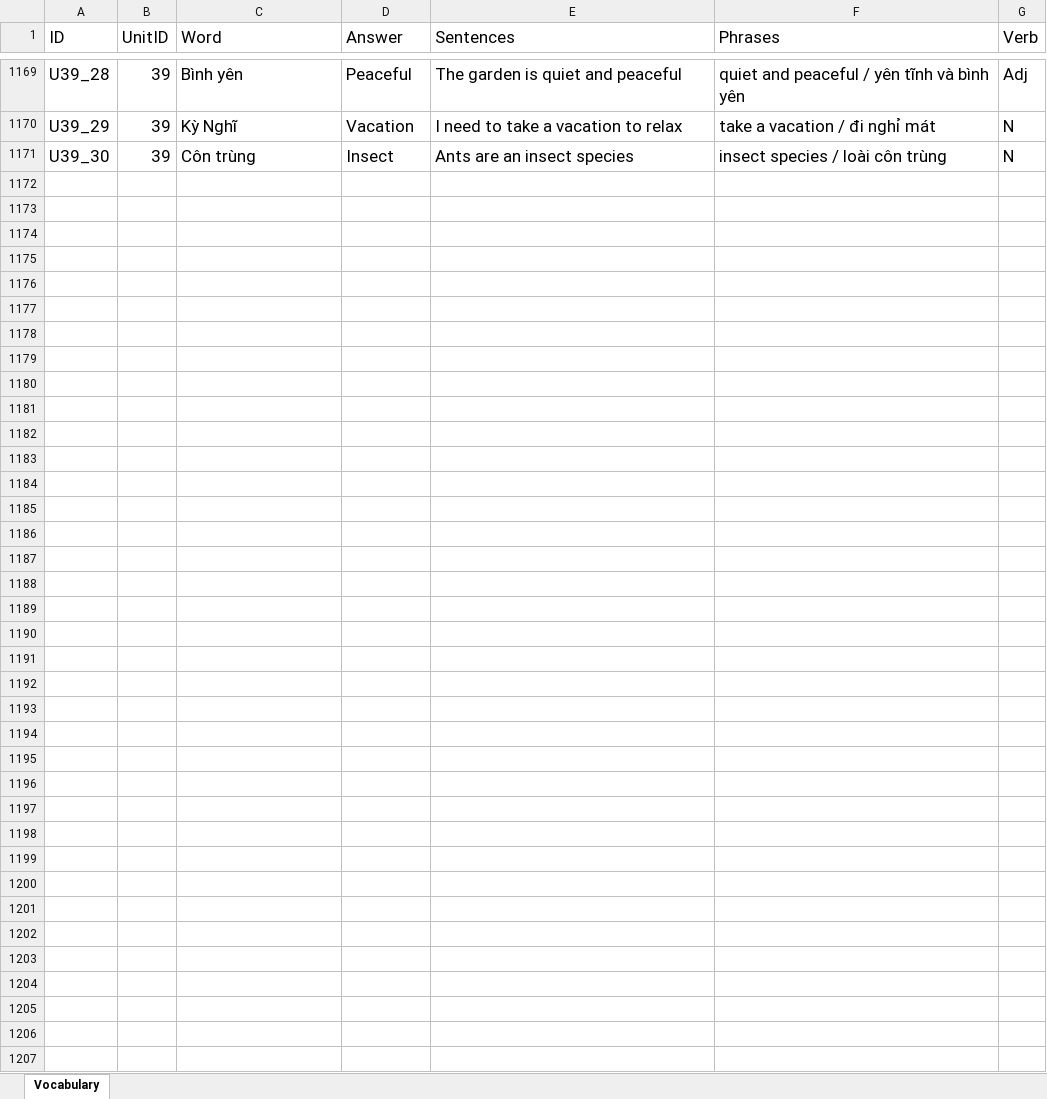
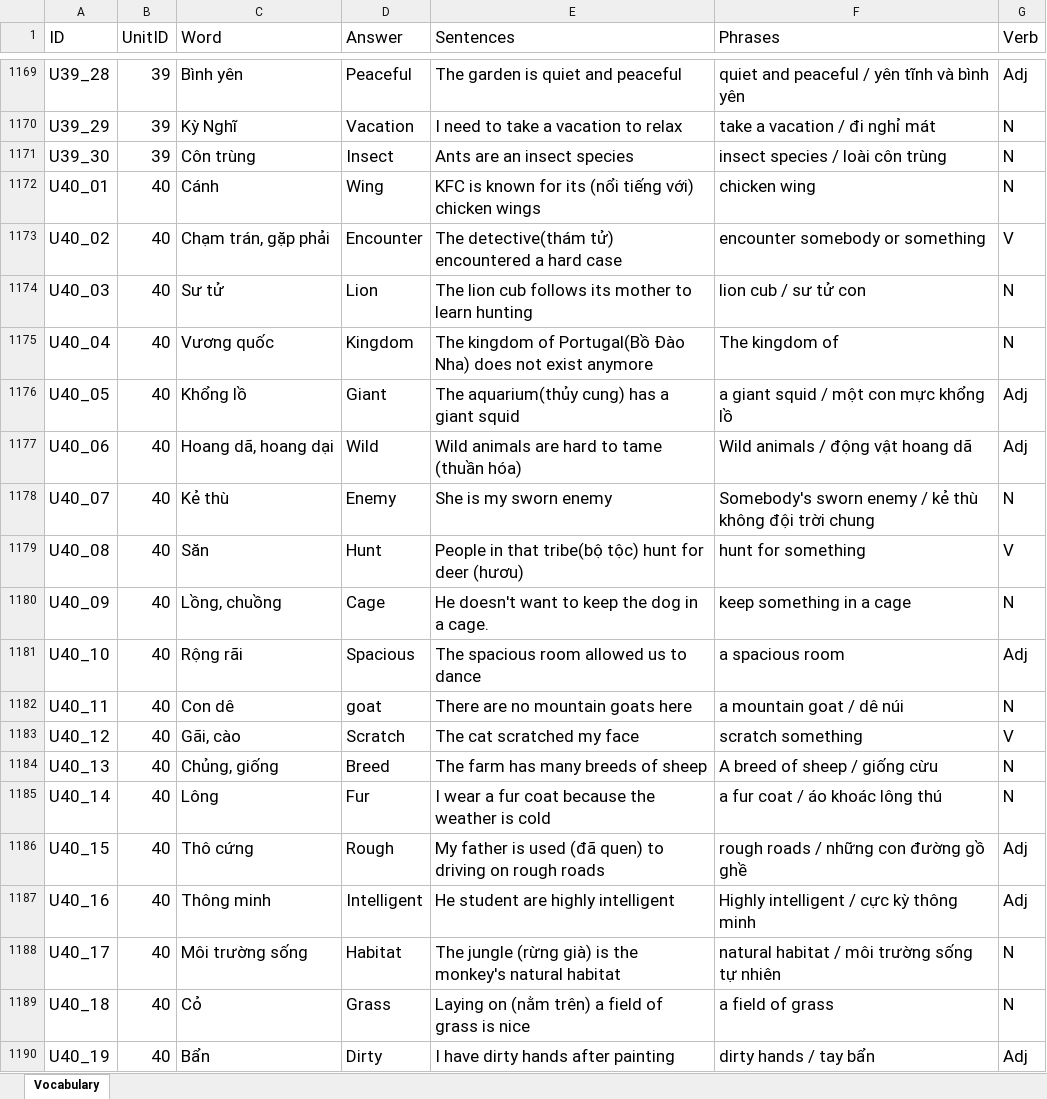
Before and after one commit to PhongNguyen0107/english-app, an Excel workbook: data/WordStudy.xlsx, sheet Vocabulary, drawn as a sheet; only a part is shown, gaps mark what is left out; values as stored, in another font and other column widths than the file's, no borders; the diff covers the shown part only; the diff names each change by its address in the sheet, - before the commit and + after, or states it on an @@ line.

Commit message:
feat: add list of words for unit 40

```diff
--- a/data/WordStudy.xlsx (sheet Vocabulary)
+++ b/data/WordStudy.xlsx (sheet Vocabulary)
+row 1172: U40_01 | 40 | Cánh | Wing | KFC is known for its (nổi tiếng với) chicken wings | chicken wing | N
+row 1173: U40_02 | 40 | Chạm trán, gặp phải | Encounter | The detective(thám tử) encountered a hard case | encounter somebody or something | V
+row 1174: U40_03 | 40 | Sư tử | Lion | The lion cub follows its mother to learn hunting | lion cub / sư tử con | N
+row 1175: U40_04 | 40 | Vương quốc | Kingdom | The kingdom of Portugal(Bồ Đào Nha) does not exist anymore | The kingdom of | N
+row 1176: U40_05 | 40 | Khổng lồ | Giant | The aquarium(thủy cung) has a giant squid | a giant squid / một con mực khổng lồ | Adj
+row 1177: U40_06 | 40 | Hoang dã, hoang dại | Wild | Wild animals are hard to tame (thuần hóa) | Wild animals / động vật hoang dã | Adj
+row 1178: U40_07 | 40 | Kẻ thù | Enemy | She is my sworn enemy | Somebody's sworn enemy / kẻ thù không đội trời chung | N
+row 1179: U40_08 | 40 | Săn | Hunt | People in that tribe(bộ tộc) hunt for deer (hươu) | hunt for something | V
+row 1180: U40_09 | 40 | Lồng, chuồng | Cage | He doesn't want to keep the dog in a cage. | keep something in a cage | N
+row 1181: U40_10 | 40 | Rộng rãi | Spacious | The spacious room allowed us to dance | a spacious room | Adj
+row 1182: U40_11 | 40 | Con dê | goat | There are no mountain goats here | a mountain goat / dê núi | N
+row 1183: U40_12 | 40 | Gãi, cào | Scratch | The cat scratched my face | scratch something | V
+row 1184: U40_13 | 40 | Chủng, giống | Breed | The farm has many breeds of sheep | A breed of sheep / giống cừu | N
+row 1185: U40_14 | 40 | Lông | Fur | I wear a fur coat because the weather is cold | a fur coat / áo khoác lông thú | N
+row 1186: U40_15 | 40 | Thô cứng | Rough | My father is used (đã quen) to driving on rough roads | rough roads / những con đường gồ ghề | Adj
+row 1187: U40_16 | 40 | Thông minh | Intelligent | He student are highly intelligent | Highly intelligent / cực kỳ thông minh | Adj
+row 1188: U40_17 | 40 | Môi trường sống | Habitat | The jungle (rừng già) is the monkey's natural habitat | natural habitat / môi trường sống tự nhiên | N
+row 1189: U40_18 | 40 | Cỏ | Grass | Laying on (nằm trên) a field of grass is nice | a field of grass | N
+row 1190: U40_19 | 40 | Bẩn | Dirty | I have dirty hands after painting | dirty hands / tay bẩn | Adj
```
Also changed, not shown: 11 added rows elsewhere in this sheet, 1 other file.
